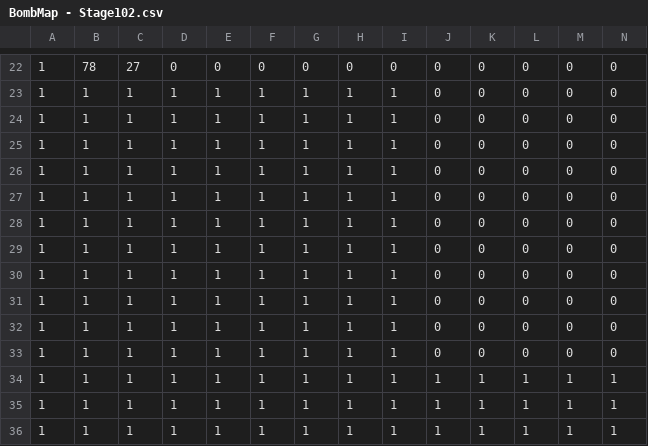
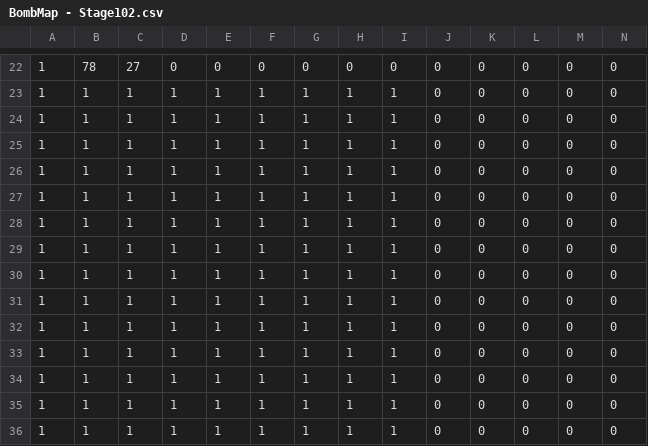
Before and after one commit to if-it/Bomb, a CSV file: Janp/Load/Data/Map/Map/BombMap - Stage102.csv, drawn as a sheet; only a part is shown, gaps mark what is left out; the shorter side is filled out with more unchanged rows; rows hold the shown columns only; the diff names each change by its address in the sheet, - before the commit and + after, or states it on an @@ line.

```diff
--- a/Janp/Load/Data/Map/Map/BombMap - Stage102.csv
+++ b/Janp/Load/Data/Map/Map/BombMap - Stage102.csv
+row 28: 1 | 1 | 1 | 1 | 1 | 1 | 1 | 1 | 1 | 0 | 0 | 0 | 0 | 0
+row 29: 1 | 1 | 1 | 1 | 1 | 1 | 1 | 1 | 1 | 0 | 0 | 0 | 0 | 0
+row 30: 1 | 1 | 1 | 1 | 1 | 1 | 1 | 1 | 1 | 0 | 0 | 0 | 0 | 0
```
Also changed, not shown: Janp/Load/Data/Map/Map/BombMap - Stage100.csv, Janp/Load/Data/Map/Map/BombMap - Stage203.csv, 10 other files.
